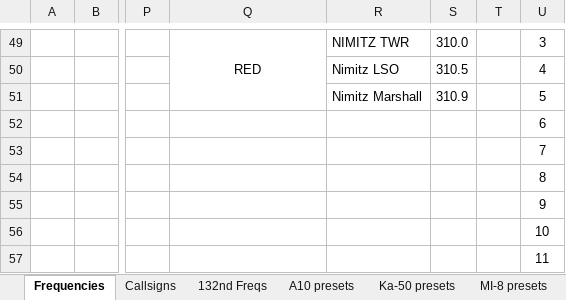
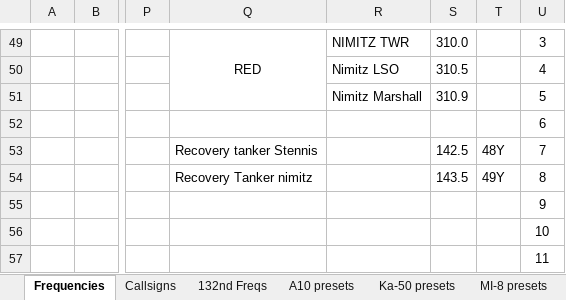
Before and after one commit to 132nd-vWing/ATRM_Brief, an Excel workbook: Files/ATRM (Persian Gulf) Frequency and Callsign master list.xlsx, sheet Frequencies, drawn as a sheet; only a part is shown, gaps mark what is left out; values as stored, in another font and other column widths than the file's, no borders; the diff names each change by its address in the sheet, - before the commit and + after, or states it on an @@ line.

Commit message:
chg: Updated freqs with recovery tankers

```diff
--- a/Files/ATRM (Persian Gulf) Frequency and Callsign master list.xlsx (sheet Frequencies)
+++ b/Files/ATRM (Persian Gulf) Frequency and Callsign master list.xlsx (sheet Frequencies)
-Q53: (empty)
+Q53: Recovery tanker Stennis
-S53: (empty)
+S53: 142.5
-T53: (empty)
+T53: 48Y
-Q54: (empty)
+Q54: Recovery Tanker nimitz
-S54: (empty)
+S54: 143.5
-T54: (empty)
+T54: 49Y
```
Also changed, not shown: sheet FREQ ONEPAGER, 1 other file.
